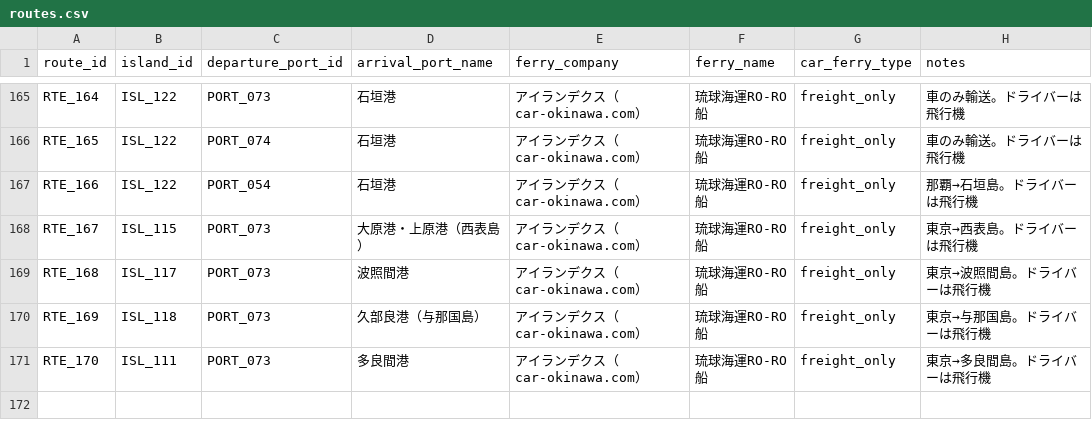
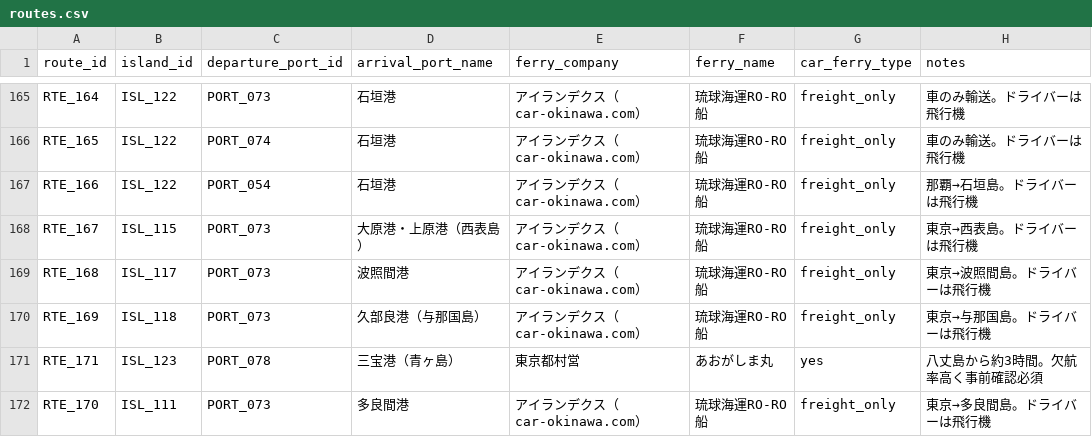
Before and after one commit to wherethereisawillthereisaway2026/car-ferry-map, a CSV file: data/routes.csv, drawn as a sheet; only a part is shown, gaps mark what is left out; the diff names each change by its address in the sheet, - before the commit and + after, or states it on an @@ line.

```diff
--- a/data/routes.csv
+++ b/data/routes.csv
+row 171: RTE_171 | ISL_123 | PORT_078 | 三宝港（青ヶ島） | 東京都村営 | あおがしま丸 | yes | 八丈島から約3時間。欠航率高く事前確認必須
```
Also changed, not shown: data/islands.csv, data/ports.csv, 7 other files.
